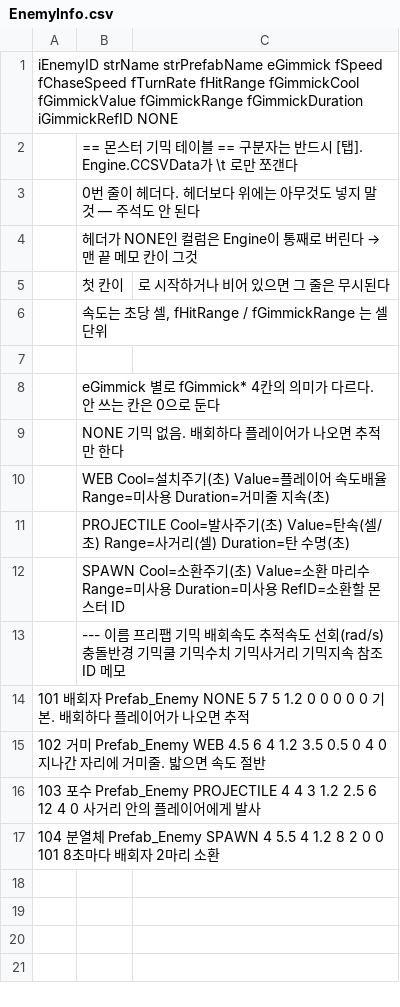
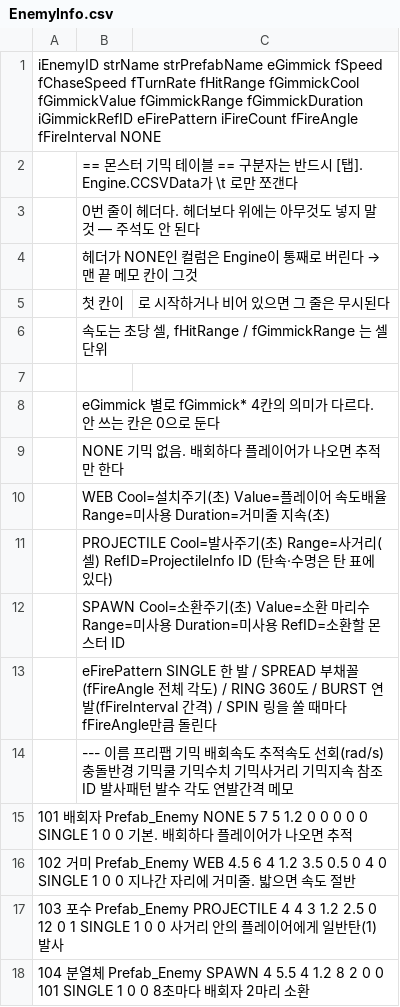
Before and after one commit to LimBellHoon/Project_LandGrab, a CSV file: Assets/Data/EnemyInfo.csv, drawn as a sheet.

```diff
--- a/Assets/Data/EnemyInfo.csv
+++ b/Assets/Data/EnemyInfo.csv
@@ -1,2 +1,2 @@
-iEnemyID	strName	strPrefabName	eGimmick	fSpeed	fChaseSpeed	fTurnRate	fHitRange	fGimmickCool	fGimmickValue	fGimmickRange	fGimmickDuration	iGimmickRefID	NONE
+iEnemyID	strName	strPrefabName	eGimmick	fSpeed	fChaseSpeed	fTurnRate	fHitRange	fGimmickCool	fGimmickValue	fGimmickRange	fGimmickDuration	iGimmickRefID	eFirePattern	iFireCount	fFireAngle	fFireInterval	NONE
 ;== 몬스터 기믹 테이블 ==	구분자는 반드시 [탭]. Engine.CCSVData가 \t 로만 쪼갠다
@@ -10,8 +10,9 @@
 ;  WEB         Cool=설치주기(초)  Value=플레이어 속도배율  Range=미사용  Duration=거미줄 지속(초)
-;  PROJECTILE  Cool=발사주기(초)  Value=탄속(셀/초)        Range=사거리(셀)  Duration=탄 수명(초)
+;  PROJECTILE  Cool=발사주기(초)  Range=사거리(셀)  RefID=ProjectileInfo ID  (탄속·수명은 탄 표에 있다)
 ;  SPAWN       Cool=소환주기(초)  Value=소환 마리수        Range=미사용  Duration=미사용  RefID=소환할 몬스터 ID
-;---	이름	프리팹	기믹	배회속도	추적속도	선회(rad/s)	충돌반경	기믹쿨	기믹수치	기믹사거리	기믹지속	참조ID	메모
-101	배회자	Prefab_Enemy	NONE	5	7	5	1.2	0	0	0	0	0	기본. 배회하다 플레이어가 나오면 추적
-102	거미	Prefab_Enemy	WEB	4.5	6	4	1.2	3.5	0.5	0	4	0	지나간 자리에 거미줄. 밟으면 속도 절반
-103	포수	Prefab_Enemy	PROJECTILE	4	4	3	1.2	2.5	6	12	4	0	사거리 안의 플레이어에게 발사
-104	분열체	Prefab_Enemy	SPAWN	4	5.5	4	1.2	8	2	0	0	101	8초마다 배회자 2마리 소환
+;eFirePattern  SINGLE 한 발 / SPREAD 부채꼴(fFireAngle 전체 각도) / RING 360도 / BURST 연발(fFireInterval 간격) / SPIN 링을 쏠 때마다 fFireAngle만큼 돌린다
+;---	이름	프리팹	기믹	배회속도	추적속도	선회(rad/s)	충돌반경	기믹쿨	기믹수치	기믹사거리	기믹지속	참조ID	발사패턴	발수	각도	연발간격	메모
+101	배회자	Prefab_Enemy	NONE	5	7	5	1.2	0	0	0	0	0	SINGLE	1	0	0	기본. 배회하다 플레이어가 나오면 추적
+102	거미	Prefab_Enemy	WEB	4.5	6	4	1.2	3.5	0.5	0	4	0	SINGLE	1	0	0	지나간 자리에 거미줄. 밟으면 속도 절반
+103	포수	Prefab_Enemy	PROJECTILE	4	4	3	1.2	2.5	0	12	0	1	SINGLE	1	0	0	사거리 안의 플레이어에게 일반탄(1) 발사
+104	분열체	Prefab_Enemy	SPAWN	4	5.5	4	1.2	8	2	0	0	101	SINGLE	1	0	0	8초마다 배회자 2마리 소환
```
Also changed, not shown: 36 other files.
